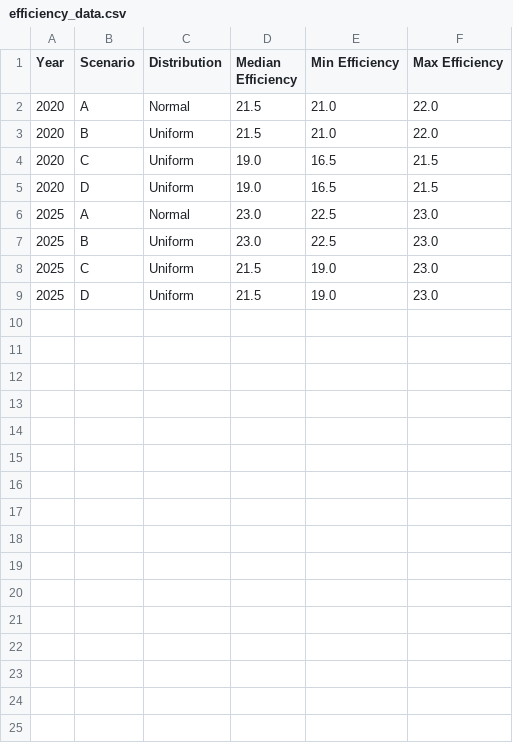
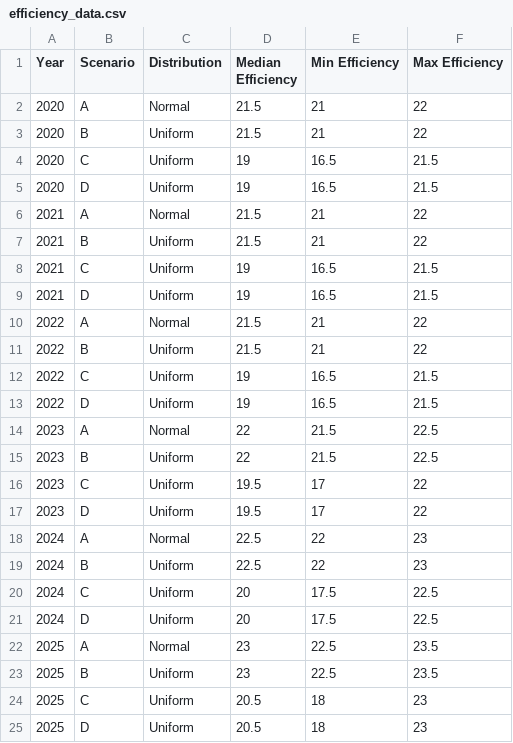
Before and after one commit to rmahjabin/PV-Solar-Recycling, a CSV file: data/efficiency_data.csv, drawn as a sheet; addresses are those after the commit; the diff names each change by its address in the sheet, - before the commit and + after, or states it on an @@ line.

Commit message:
Add files via upload

```diff
--- a/data/efficiency_data.csv
+++ b/data/efficiency_data.csv
-E2:E3 (Min Efficiency): 21.0
+E2:E3 (Min Efficiency): 21
-F2:F3 (Max Efficiency): 22.0
+F2:F3 (Max Efficiency): 22
-D4:D5 (Median Efficiency): 19.0
+D4:D5 (Median Efficiency): 19
+row 6: 2021 | A | Normal | 21.5 | 21 | 22
+row 7: 2021 | B | Uniform | 21.5 | 21 | 22
+row 8: 2021 | C | Uniform | 19 | 16.5 | 21.5
+row 9: 2021 | D | Uniform | 19 | 16.5 | 21.5
+row 10: 2022 | A | Normal | 21.5 | 21 | 22
+row 11: 2022 | B | Uniform | 21.5 | 21 | 22
+row 12: 2022 | C | Uniform | 19 | 16.5 | 21.5
+row 13: 2022 | D | Uniform | 19 | 16.5 | 21.5
+row 14: 2023 | A | Normal | 22 | 21.5 | 22.5
+row 15: 2023 | B | Uniform | 22 | 21.5 | 22.5
+row 16: 2023 | C | Uniform | 19.5 | 17 | 22
+row 17: 2023 | D | Uniform | 19.5 | 17 | 22
+row 18: 2024 | A | Normal | 22.5 | 22 | 23
+row 19: 2024 | B | Uniform | 22.5 | 22 | 23
+row 20: 2024 | C | Uniform | 20 | 17.5 | 22.5
+row 21: 2024 | D | Uniform | 20 | 17.5 | 22.5
-D22:D23 (Median Efficiency): 23.0
+D22:D23 (Median Efficiency): 23
-F22:F23 (Max Efficiency): 23.0
+F22:F23 (Max Efficiency): 23.5
-D24:D25 (Median Efficiency): 21.5
+D24:D25 (Median Efficiency): 20.5
-E24:E25 (Min Efficiency): 19.0
+E24:E25 (Min Efficiency): 18
-F24:F25 (Max Efficiency): 23.0
+F24:F25 (Max Efficiency): 23
```
